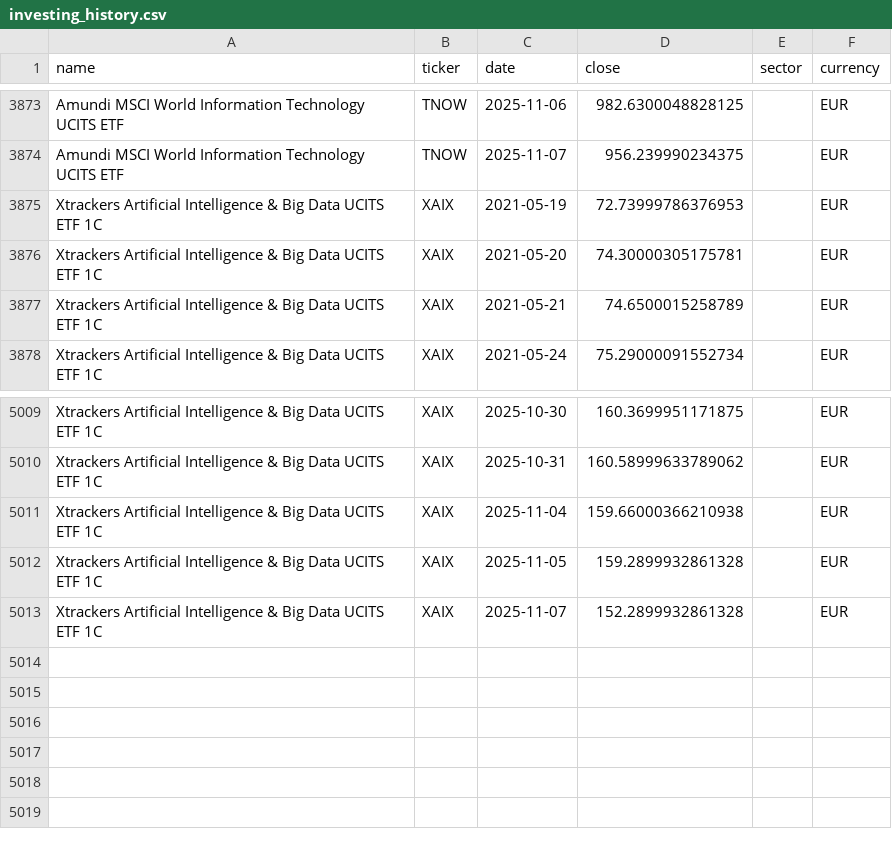
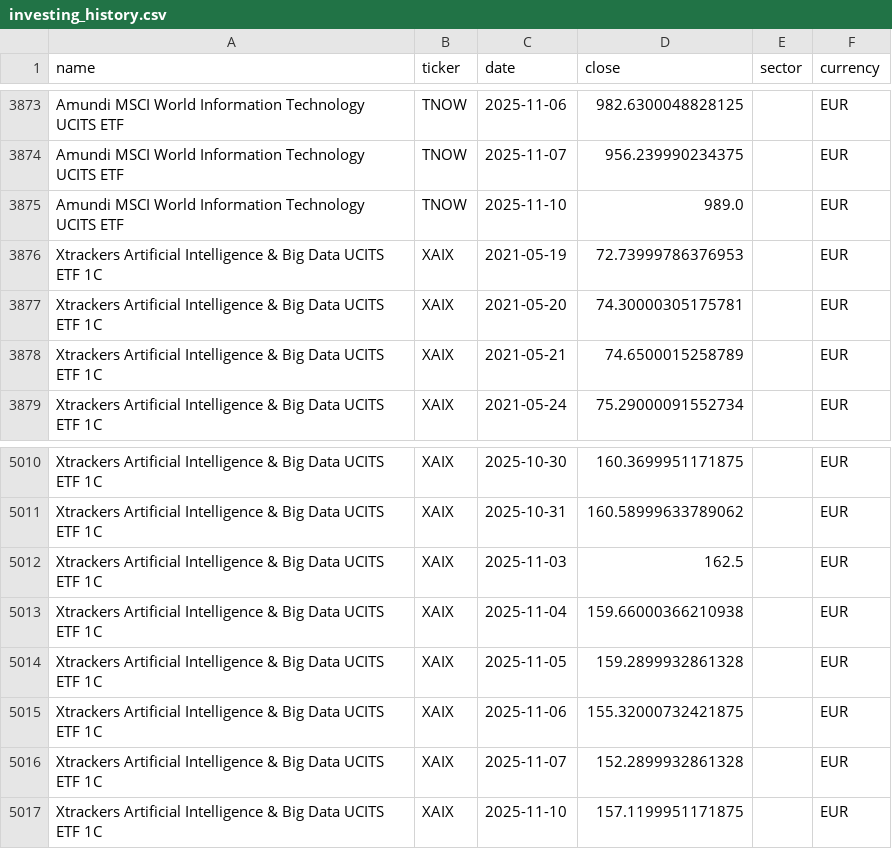
Before and after one commit to antoniosanso/ETF, a CSV file: datasets/investing_history.csv, drawn as a sheet; only a part is shown, gaps mark what is left out; the diff names each change by its address in the sheet, - before the commit and + after, or states it on an @@ line.

```diff
--- a/datasets/investing_history.csv
+++ b/datasets/investing_history.csv
+row 3875: Amundi MSCI World Information Technology UCITS ETF | TNOW | 2025-11-10 | 989.0 |  | EUR
+row 5012: Xtrackers Artificial Intelligence & Big Data UCITS ETF 1C | XAIX | 2025-11-03 | 162.5 |  | EUR
+row 5015: Xtrackers Artificial Intelligence & Big Data UCITS ETF 1C | XAIX | 2025-11-06 | 155.32000732421875 |  | EUR
+row 5017: Xtrackers Artificial Intelligence & Big Data UCITS ETF 1C | XAIX | 2025-11-10 | 157.1199951171875 |  | EUR
```
